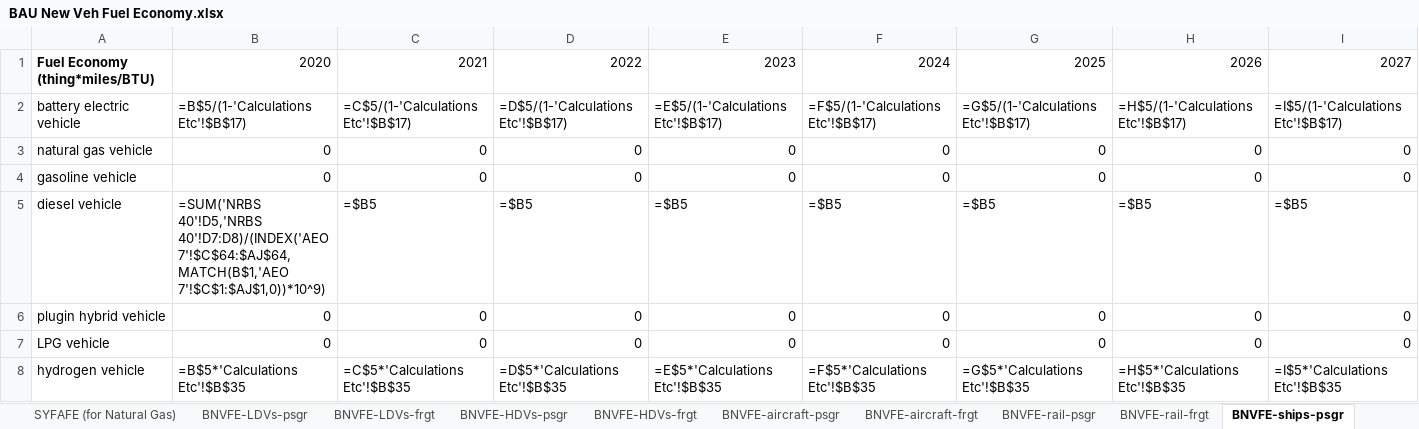
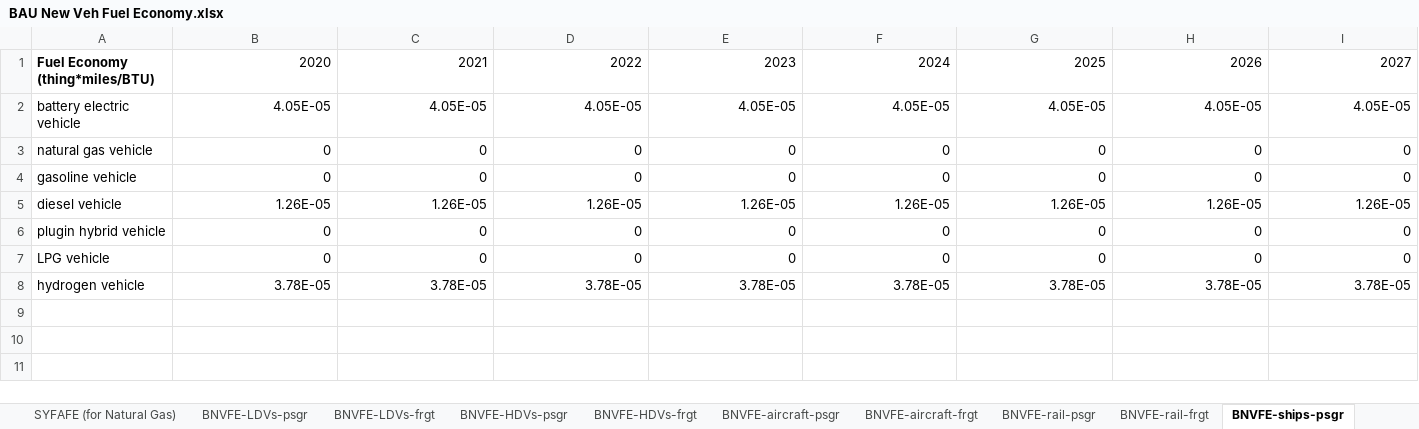
Before and after one commit to EnergyInnovation/eps-northcarolina, an Excel workbook: InputData/trans/BNVFE/BAU New Veh Fuel Economy.xlsx, sheet BNVFE-ships-psgr, drawn as a sheet; only a part is shown; values as stored, in another font and other column widths than the file's, no borders; formulas without a stored value are shown as written; removed rows and columns are numbered as before the commit, all else as after; rows hold the shown columns only; the diff names each change by its address in the sheet, - before the commit and + after, or states it on an @@ line.

```diff
--- a/InputData/trans/BNVFE/BAU New Veh Fuel Economy.xlsx (sheet BNVFE-ships-psgr)
+++ b/InputData/trans/BNVFE/BAU New Veh Fuel Economy.xlsx (sheet BNVFE-ships-psgr)
-row 2: battery electric vehicle | =B$5/(1-'Calculations Etc'!$B$17) | =C$5/(1-'Calculations Etc'!$B$17) | =D$5/(1-'Calculations Etc'!$B$17) | =E$5/(1-'Calculations Etc'!$B$17) | =F$5/(1-'Calculations Etc'!$B$17) | =G$5/(1-'Calculations Etc'!$B$17) | =H$5/(1-'Calculations Etc'!$B$17) | =I$5/(1-'Calculations Etc'!$B$17)
+row 2: battery electric vehicle | 4.05E-05 | 4.05E-05 | 4.05E-05 | 4.05E-05 | 4.05E-05 | 4.05E-05 | 4.05E-05 | 4.05E-05
-row 5: diesel vehicle | =SUM('NRBS 40'!D5,'NRBS 40'!D7:D8)/(INDEX('AEO 7'!$C$64:$AJ$64,MATCH(B$1,'AEO 7'!$C$1:$AJ$1,0))*10^9) | =$B5 | =$B5 | =$B5 | =$B5 | =$B5 | =$B5 | =$B5
+row 5: diesel vehicle | 1.26E-05 | 1.26E-05 | 1.26E-05 | 1.26E-05 | 1.26E-05 | 1.26E-05 | 1.26E-05 | 1.26E-05
-row 8: hydrogen vehicle | =B$5*'Calculations Etc'!$B$35 | =C$5*'Calculations Etc'!$B$35 | =D$5*'Calculations Etc'!$B$35 | =E$5*'Calculations Etc'!$B$35 | =F$5*'Calculations Etc'!$B$35 | =G$5*'Calculations Etc'!$B$35 | =H$5*'Calculations Etc'!$B$35 | =I$5*'Calculations Etc'!$B$35
+row 8: hydrogen vehicle | 3.78E-05 | 3.78E-05 | 3.78E-05 | 3.78E-05 | 3.78E-05 | 3.78E-05 | 3.78E-05 | 3.78E-05
```
Also changed, not shown: sheet AEO 49, sheet Calculations Etc, sheet BNVFE_data for BHNVFEAL, sheet BNVFE-LDVs-frgt, sheet BNVFE-HDVs-psgr, sheet BNVFE-HDVs-frgt, 10 more sheets, other sheet tabs, hidden cells, charts or pictures, InputData/trans/BHNVFEAL/BAU Historical New Veh Fuel Economy After Lifetime.xlsx, InputData/trans/SYFAFE/Start Year Fleet Avg Fuel Economy.xlsx, 55 other files.
